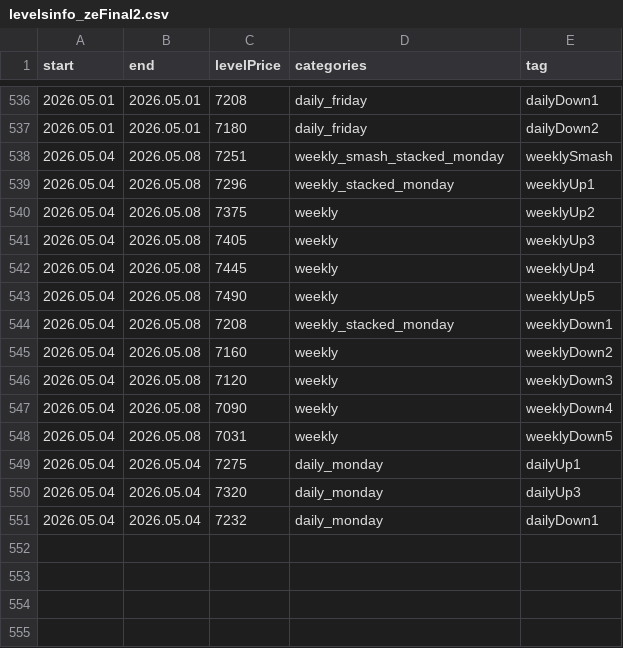
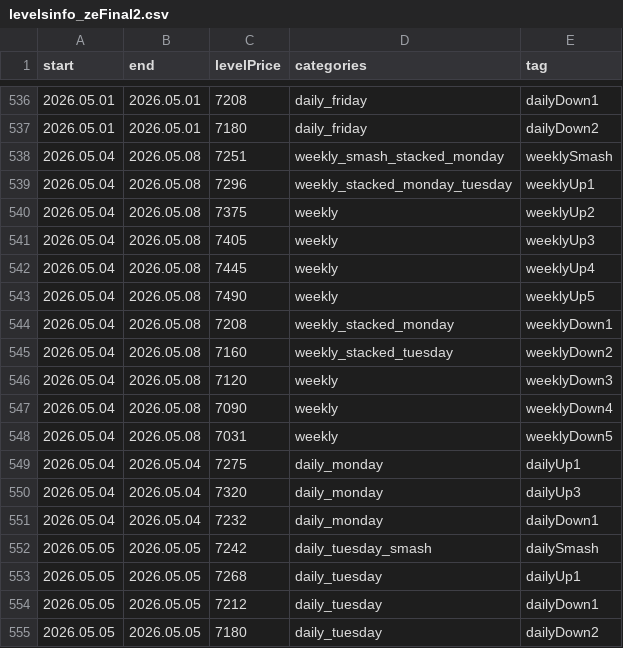
Before and after one commit to AleksanderStefankowski/mt_ea, a CSV file: Experts/Smashelito_support/levelsinfo_zeFinal2.csv, drawn as a sheet; only a part is shown, gaps mark what is left out.

Commit message:
levels

```diff
--- a/Experts/Smashelito_support/levelsinfo_zeFinal2.csv
+++ b/Experts/Smashelito_support/levelsinfo_zeFinal2.csv
@@ -538,3 +538,3 @@ start,end,levelPrice,categories,tag
 2026.05.04,2026.05.08,7251,weekly_smash_stacked_monday,weeklySmash
-2026.05.04,2026.05.08,7296,weekly_stacked_monday,weeklyUp1
+2026.05.04,2026.05.08,7296,weekly_stacked_monday_tuesday,weeklyUp1
 2026.05.04,2026.05.08,7375,weekly,weeklyUp2
@@ -544,3 +544,3 @@ start,end,levelPrice,categories,tag
 2026.05.04,2026.05.08,7208,weekly_stacked_monday,weeklyDown1
-2026.05.04,2026.05.08,7160,weekly,weeklyDown2
+2026.05.04,2026.05.08,7160,weekly_stacked_tuesday,weeklyDown2
 2026.05.04,2026.05.08,7120,weekly,weeklyDown3
@@ -551 +551,5 @@ start,end,levelPrice,categories,tag
 2026.05.04,2026.05.04,7232,daily_monday,dailyDown1
+2026.05.05,2026.05.05,7242,daily_tuesday_smash,dailySmash
+2026.05.05,2026.05.05,7268,daily_tuesday,dailyUp1
+2026.05.05,2026.05.05,7212,daily_tuesday,dailyDown1
+2026.05.05,2026.05.05,7180,daily_tuesday,dailyDown2
```
Also changed, not shown: 3 other files.
